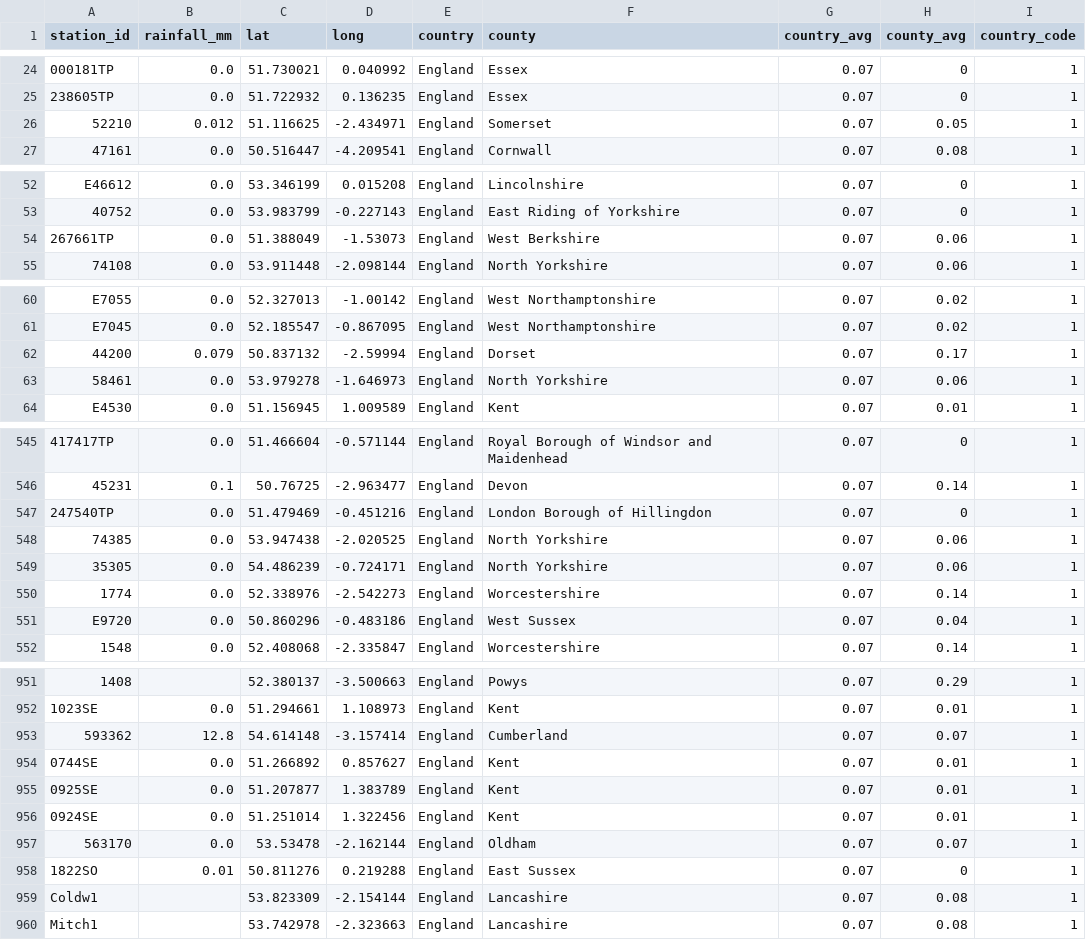
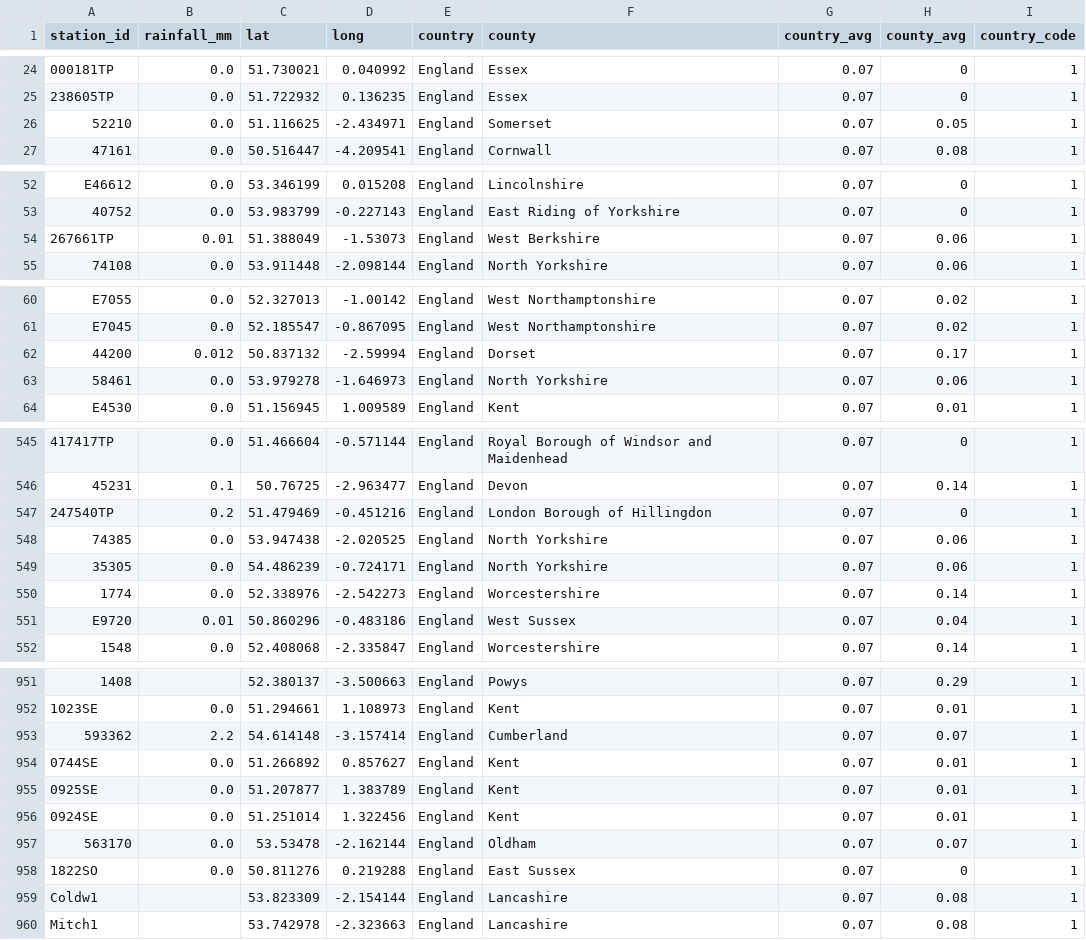
Before and after one commit to muimran/betatesting_soundbath, a CSV file: web/data/coordinates_rainfall_data.csv, drawn as a sheet; only a part is shown, gaps mark what is left out; the diff covers the shown part only; the diff names each change by its address in the sheet, - before the commit and + after, or states it on an @@ line.

```diff
--- a/web/data/coordinates_rainfall_data.csv
+++ b/web/data/coordinates_rainfall_data.csv
-B26 (rainfall_mm): 0.012
+B26 (rainfall_mm): 0.0
-B54 (rainfall_mm): 0.0
+B54 (rainfall_mm): 0.01
-B62 (rainfall_mm): 0.079
+B62 (rainfall_mm): 0.012
-B547 (rainfall_mm): 0.0
+B547 (rainfall_mm): 0.2
-B551 (rainfall_mm): 0.0
+B551 (rainfall_mm): 0.01
-B953 (rainfall_mm): 12.8
+B953 (rainfall_mm): 2.2
-B958 (rainfall_mm): 0.01
+B958 (rainfall_mm): 0.0
```
Also changed, not shown: 21 edited cells elsewhere in this file, 1 other file.
